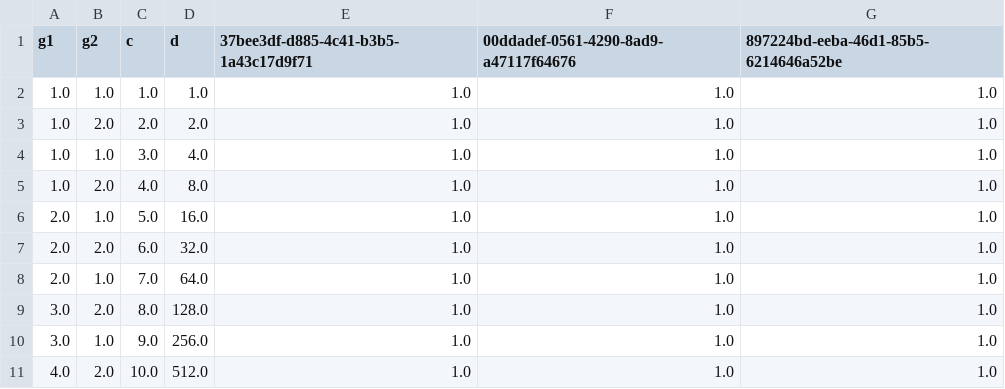
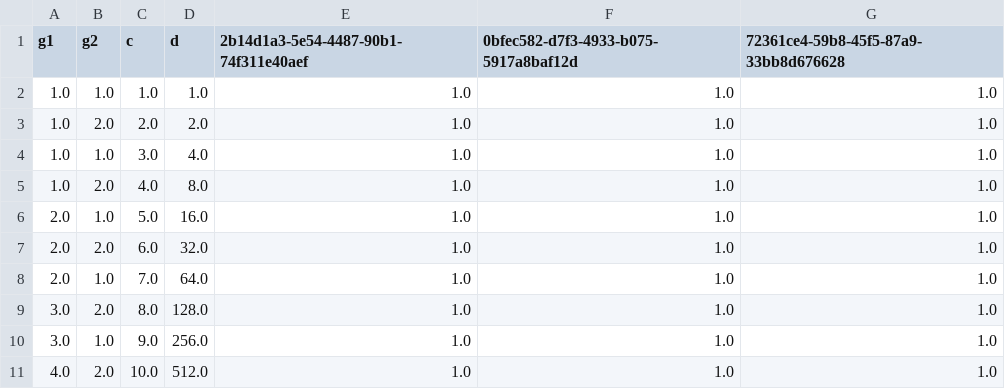
Before and after one commit to OasisLMF/OpenDataTransform, a CSV file: examples/demonstration/validation-groups/B.csv, drawn as a sheet.

Commit message:
updated validation output to be yaml

```diff
--- a/examples/demonstration/validation-groups/B.csv
+++ b/examples/demonstration/validation-groups/B.csv
@@ -1,2 +1,2 @@
-"g1","g2","c","d",37bee3df-d885-4c41-b3b5-1a43c17d9f71,00ddadef-0561-4290-8ad9-a47117f64676,897224bd-eeba-46d1-85b5-6214646a52be
+"g1","g2","c","d",2b14d1a3-5e54-4487-90b1-74f311e40aef,0bfec582-d7f3-4933-b075-5917a8baf12d,72361ce4-59b8-45f5-87a9-33bb8d676628
 1.0,1.0,1.0,1.0,1.0,1.0,1.0
```
Also changed, not shown: 2 other files.
